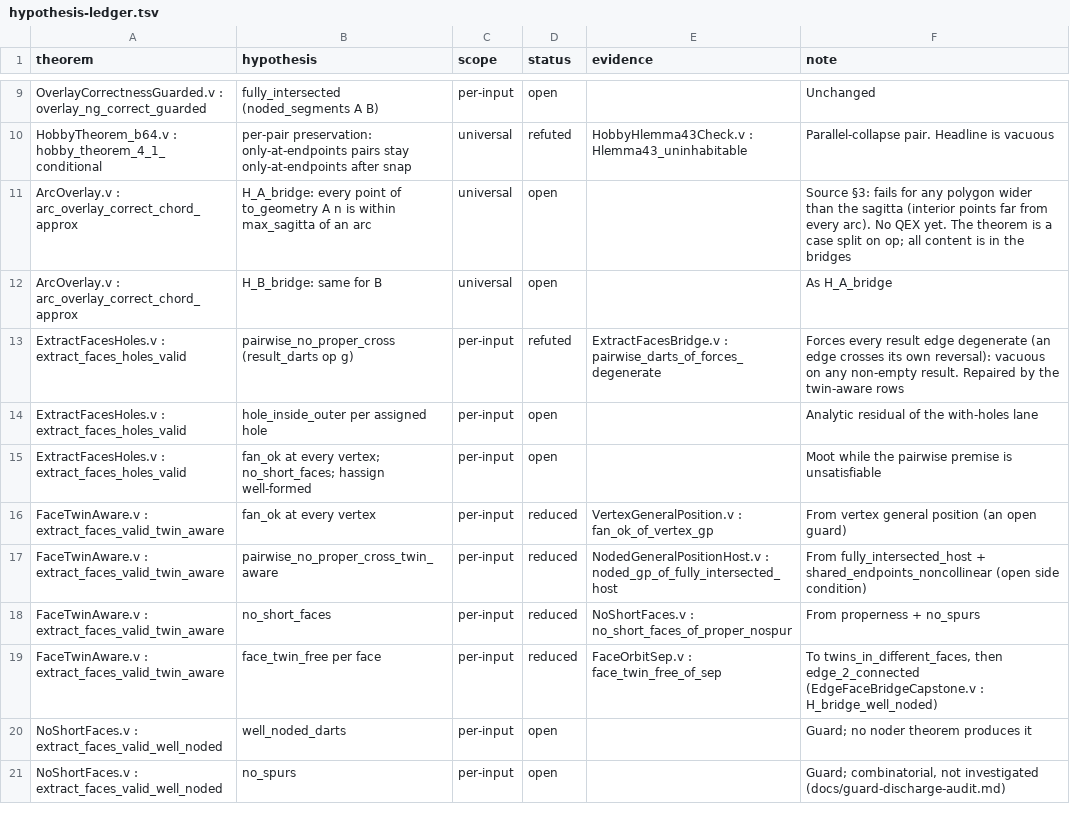
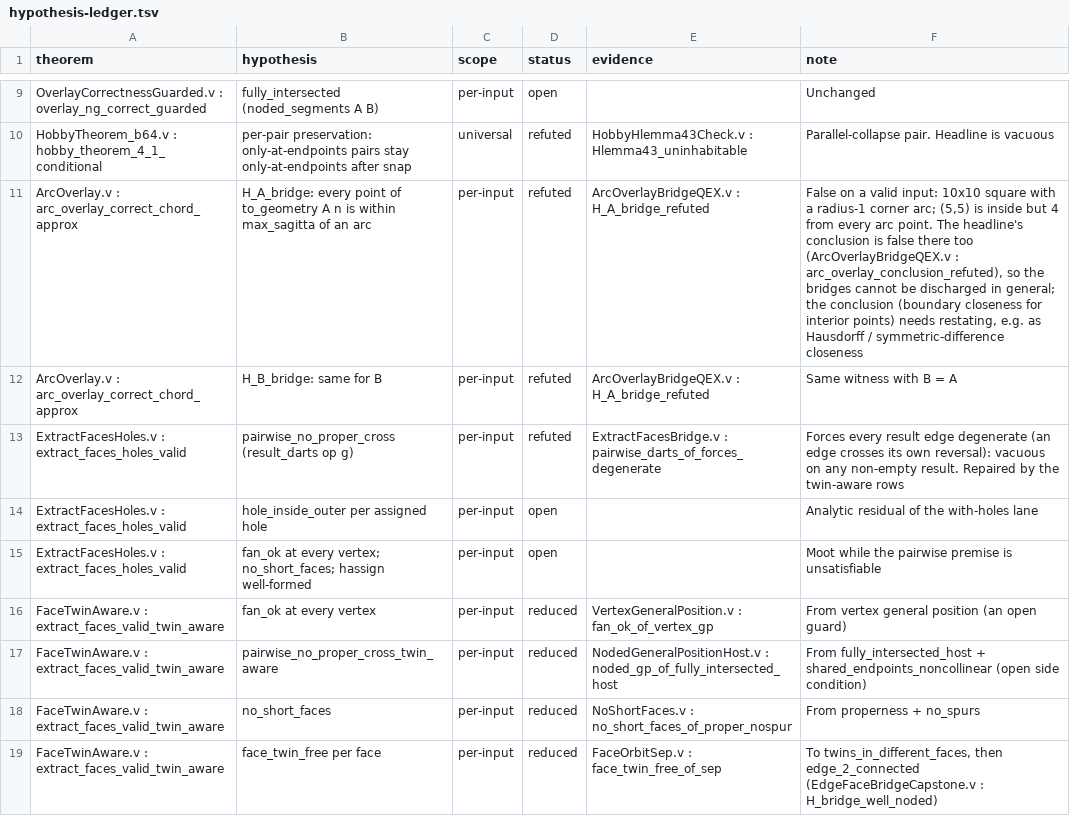
Before and after one commit to grootstebozewolf/NetTopologySuite.Proofs, a TSV file: docs/hypothesis-ledger.tsv, drawn as a sheet; only a part is shown, gaps mark what is left out; the shorter side is filled out with more unchanged rows.

```diff
--- a/docs/hypothesis-ledger.tsv
+++ b/docs/hypothesis-ledger.tsv
@@ -10,4 +10,4 @@ OverlayCorrectnessGuarded.v : overlay_ng_correct_guarded	fully_intersected (node
 HobbyTheorem_b64.v : hobby_theorem_4_1_conditional	per-pair preservation: only-at-endpoints pairs stay only-at-endpoints after snap	universal	refuted	HobbyHlemma43Check.v : Hlemma43_uninhabitable	Parallel-collapse pair. Headline is vacuous
-ArcOverlay.v : arc_overlay_correct_chord_approx	H_A_bridge: every point of to_geometry A n is within max_sagitta of an arc	universal	open		Source §3: fails for any polygon wider than the sagitta (interior points far from every arc). No QEX yet. The theorem is a case split on op; all content is in the bridges
-ArcOverlay.v : arc_overlay_correct_chord_approx	H_B_bridge: same for B	universal	open		As H_A_bridge
+ArcOverlay.v : arc_overlay_correct_chord_approx	H_A_bridge: every point of to_geometry A n is within max_sagitta of an arc	per-input	refuted	ArcOverlayBridgeQEX.v : H_A_bridge_refuted	False on a valid input: 10x10 square with a radius-1 corner arc; (5,5) is inside but 4 from every arc point. The headline's conclusion is false there too (ArcOverlayBridgeQEX.v : arc_overlay_conclusion_refuted), so the bridges cannot be discharged in general; the conclusion (boundary closeness for interior points) needs restating, e.g. as Hausdorff / symmetric-difference closeness
+ArcOverlay.v : arc_overlay_correct_chord_approx	H_B_bridge: same for B	per-input	refuted	ArcOverlayBridgeQEX.v : H_A_bridge_refuted	Same witness with B = A
 ExtractFacesHoles.v : extract_faces_holes_valid	pairwise_no_proper_cross (result_darts op g)	per-input	refuted	ExtractFacesBridge.v : pairwise_darts_of_forces_degenerate	Forces every result edge degenerate (an edge crosses its own reversal): vacuous on any non-empty result. Repaired by the twin-aware rows
```
Also changed, not shown: 4 other files.
